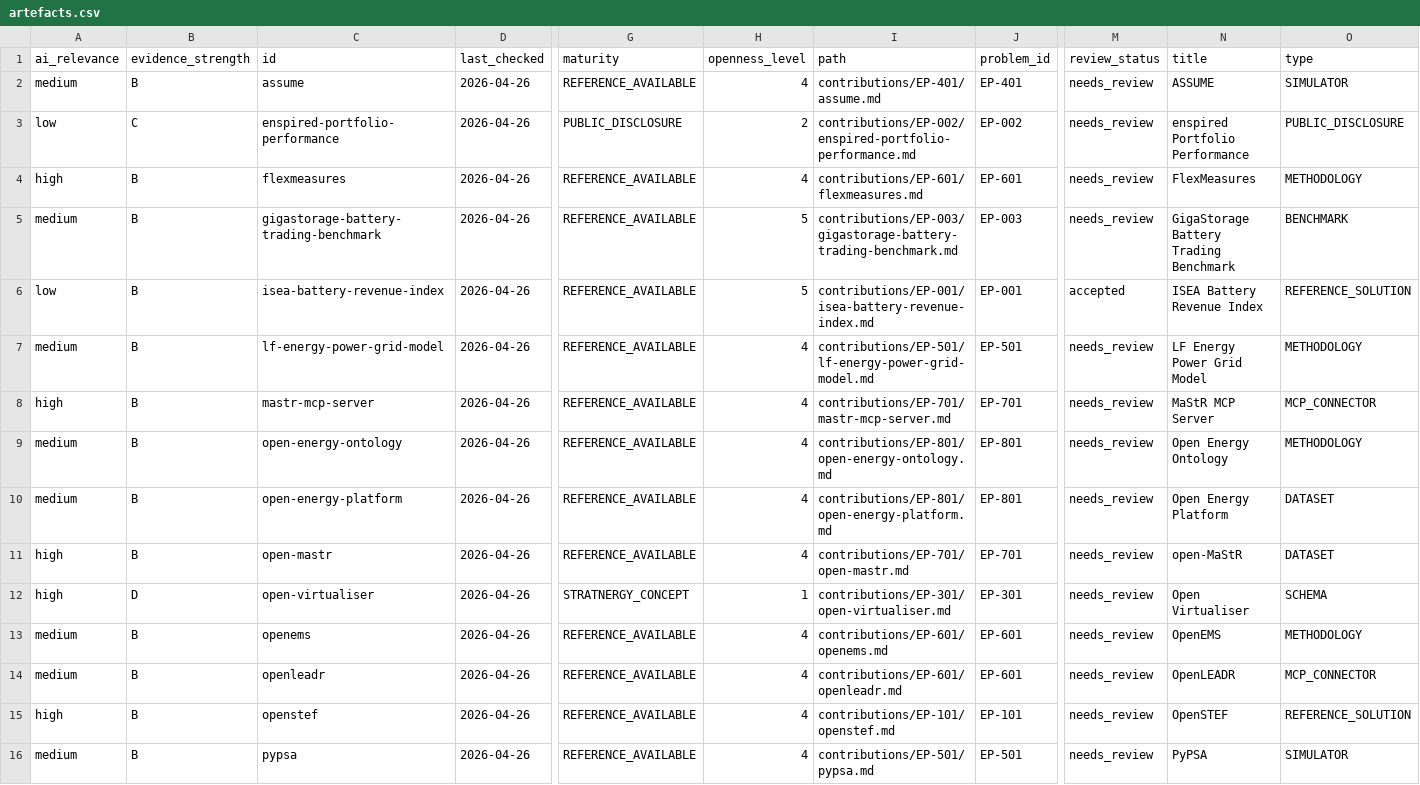
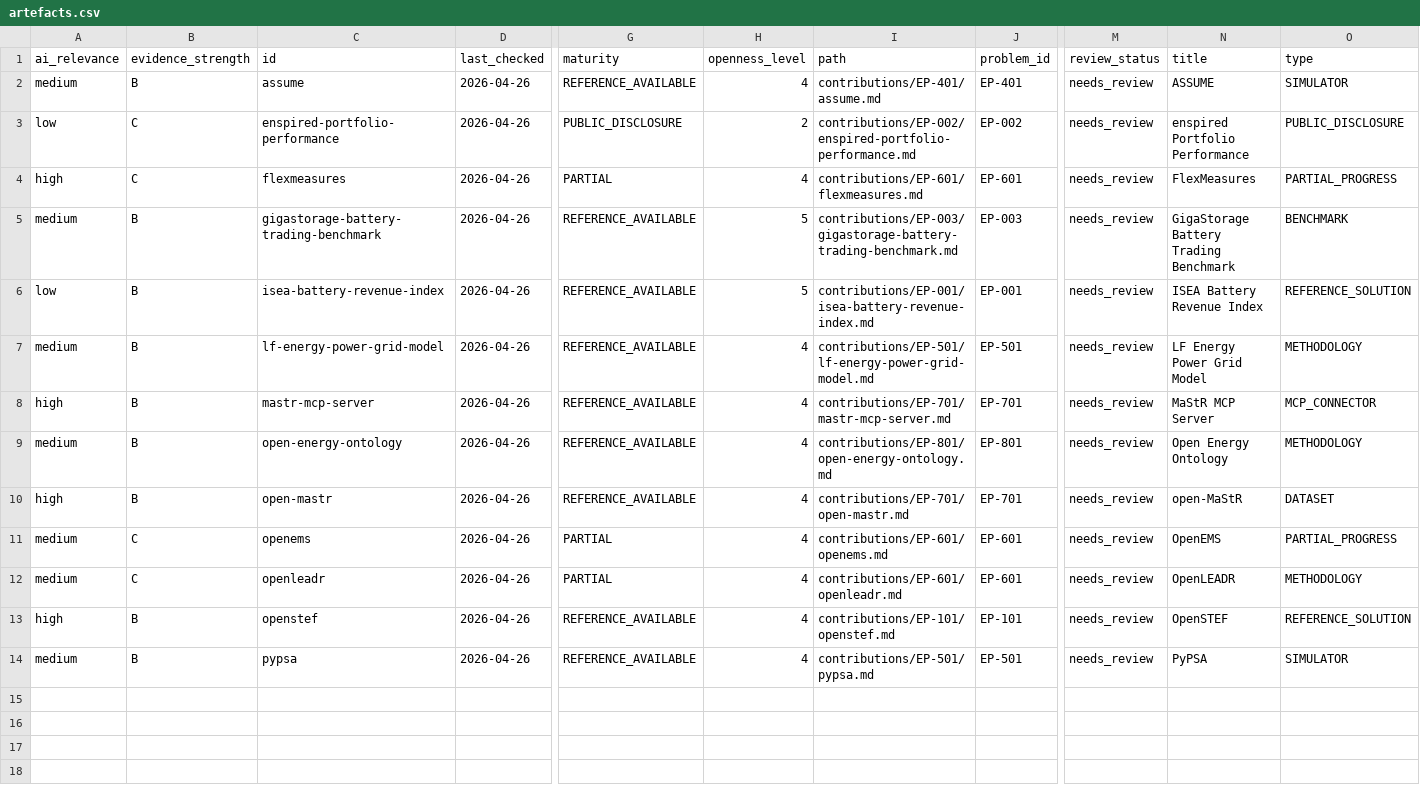
Before and after one commit to stratnergy-labs/open-energy-problems, a CSV file: index/artefacts.csv, drawn as a sheet; only a part is shown, gaps mark what is left out; removed rows and columns are numbered as before the commit, all else as after; rows hold the shown columns only; the diff names each change by its address in the sheet, - before the commit and + after, or states it on an @@ line.

Commit message:
Remove premature self-reference from seed map

```diff
--- a/index/artefacts.csv
+++ b/index/artefacts.csv
-B4 (evidence_strength): B
+B4 (evidence_strength): C
-G4 (maturity): REFERENCE_AVAILABLE
+G4 (maturity): PARTIAL
-O4 (type): METHODOLOGY
+O4 (type): PARTIAL_PROGRESS
-M6 (review_status): accepted
+M6 (review_status): needs_review
-row 10: medium | B | open-energy-platform | 2026-04-26 | REFERENCE_AVAILABLE | 4 | contributions/EP-801/open-energy-platform.md | EP-801 | needs_review | Open Energy Platform | DATASET
-row 12: high | D | open-virtualiser | 2026-04-26 | STRATNERGY_CONCEPT | 1 | contributions/EP-301/open-virtualiser.md | EP-301 | needs_review | Open Virtualiser | SCHEMA
-B11:B12 (evidence_strength): B
+B11:B12 (evidence_strength): C
-G11:G12 (maturity): REFERENCE_AVAILABLE
+G11:G12 (maturity): PARTIAL
-O11 (type): METHODOLOGY
+O11 (type): PARTIAL_PROGRESS
-O12 (type): MCP_CONNECTOR
+O12 (type): METHODOLOGY
```
Also changed, not shown: index/contributions.csv, index/problems.csv, 24 other files.
